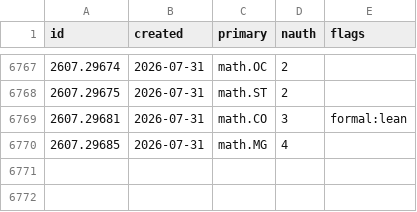
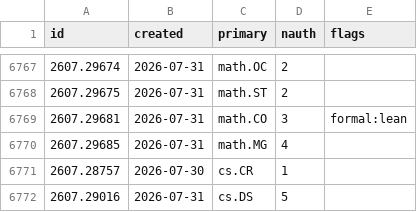
Before and after one commit to nickramsey621/ai-math-index, a CSV file: data/papers/2607.csv, drawn as a sheet; only a part is shown, gaps mark what is left out; the diff names each change by its address in the sheet, - before the commit and + after, or states it on an @@ line.

```diff
--- a/data/papers/2607.csv
+++ b/data/papers/2607.csv
+row 6771: 2607.28757 | 2026-07-30 | cs.CR | 1
+row 6772: 2607.29016 | 2026-07-31 | cs.DS | 5
```
Also changed, not shown: data/papers/2606.csv, 3 other files.
